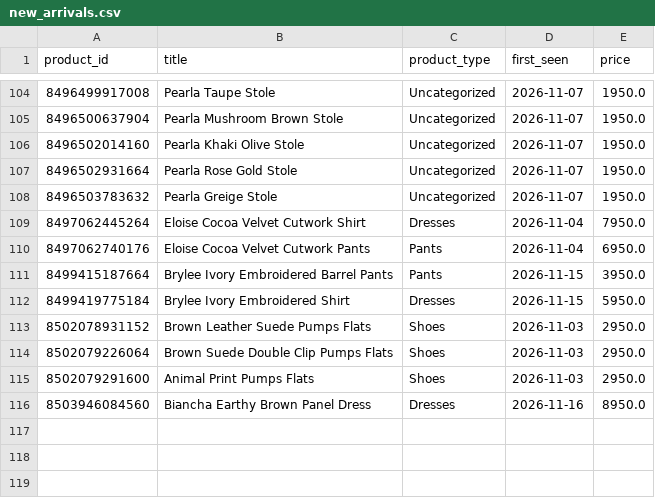
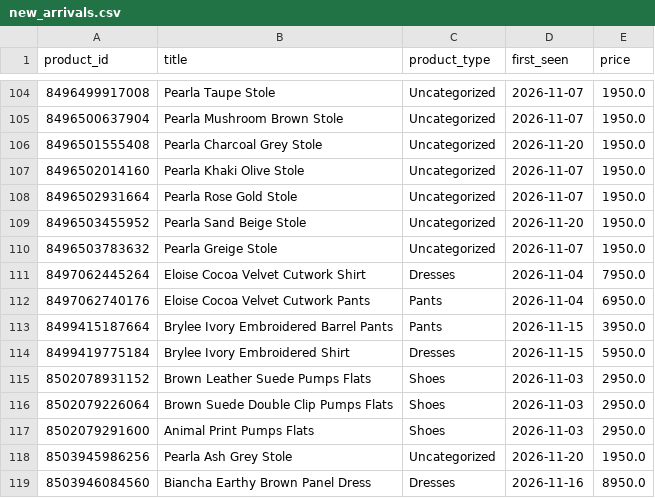
Before and after one commit to nimra-maker/price-intelligence-pipeline, a CSV file: data/export/new_arrivals.csv, drawn as a sheet; only a part is shown, gaps mark what is left out.

```diff
--- a/data/export/new_arrivals.csv
+++ b/data/export/new_arrivals.csv
@@ -105,4 +105,6 @@
 8496500637904,Pearla Mushroom Brown Stole,Uncategorized,2026-11-07,1950.0
+8496501555408,Pearla Charcoal Grey Stole,Uncategorized,2026-11-20,1950.0
 8496502014160,Pearla Khaki Olive Stole,Uncategorized,2026-11-07,1950.0
 8496502931664,Pearla Rose Gold Stole,Uncategorized,2026-11-07,1950.0
+8496503455952,Pearla Sand Beige Stole,Uncategorized,2026-11-20,1950.0
 8496503783632,Pearla Greige Stole,Uncategorized,2026-11-07,1950.0
@@ -115,2 +117,3 @@
 8502079291600,Animal Print Pumps Flats,Shoes,2026-11-03,2950.0
+8503945986256,Pearla Ash Grey Stole,Uncategorized,2026-11-20,1950.0
 8503946084560,Biancha Earthy Brown Panel Dress,Dresses,2026-11-16,8950.0
```
Also changed, not shown: data/export/daily_summary.csv, data/export/stock_changes.csv, 2 other files.
